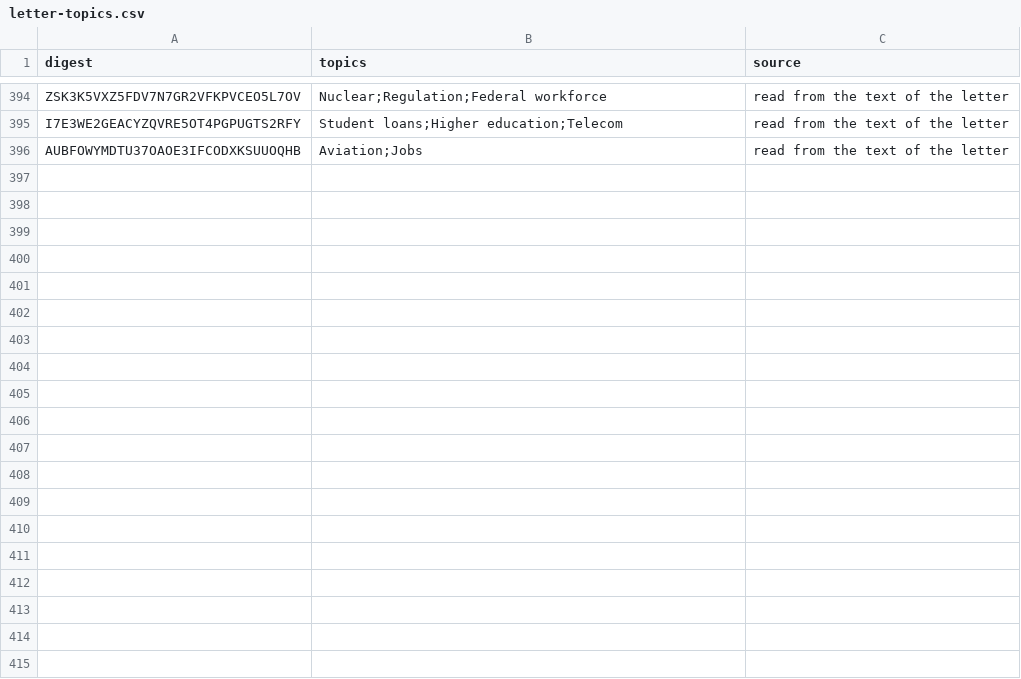
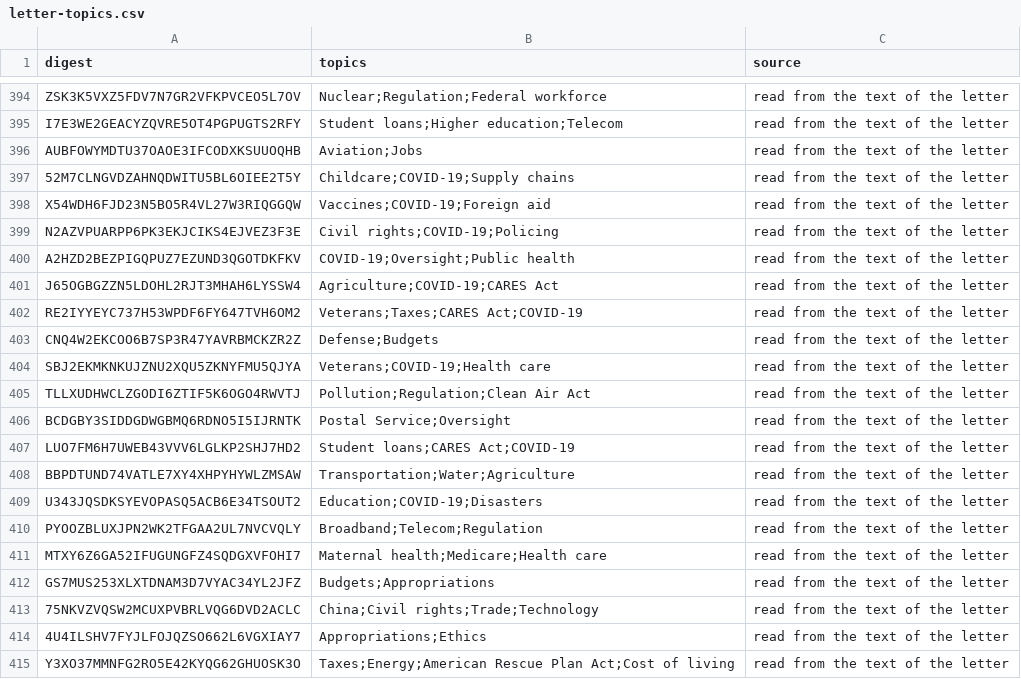
Before and after one commit to Robin-IA/Congressional-Letters-Dev, a CSV file: vocabulary/letter-topics.csv, drawn as a sheet; only a part is shown, gaps mark what is left out; the diff covers the shown part only.

```diff
--- a/vocabulary/letter-topics.csv
+++ b/vocabulary/letter-topics.csv
@@ -396 +396,20 @@ I7E3WE2GEACYZQVRE5OT4PGPUGTS2RFY,Student loans;Higher education;Telecom,read fro
 AUBFOWYMDTU37OAOE3IFCODXKSUUOQHB,Aviation;Jobs,read from the text of the letter
+52M7CLNGVDZAHNQDWITU5BL6OIEE2T5Y,Childcare;COVID-19;Supply chains,read from the text of the letter
+X54WDH6FJD23N5BO5R4VL27W3RIQGGQW,Vaccines;COVID-19;Foreign aid,read from the text of the letter
+N2AZVPUARPP6PK3EKJCIKS4EJVEZ3F3E,Civil rights;COVID-19;Policing,read from the text of the letter
+A2HZD2BEZPIGQPUZ7EZUND3QGOTDKFKV,COVID-19;Oversight;Public health,read from the text of the letter
+J65OGBGZZN5LDOHL2RJT3MHAH6LYSSW4,Agriculture;COVID-19;CARES Act,read from the text of the letter
+RE2IYYEYC737H53WPDF6FY647TVH6OM2,Veterans;Taxes;CARES Act;COVID-19,read from the text of the letter
+CNQ4W2EKCOO6B7SP3R47YAVRBMCKZR2Z,Defense;Budgets,read from the text of the letter
+SBJ2EKMKNKUJZNU2XQU5ZKNYFMU5QJYA,Veterans;COVID-19;Health care,read from the text of the letter
+TLLXUDHWCLZGODI6ZTIF5K6OGO4RWVTJ,Pollution;Regulation;Clean Air Act,read from the text of the letter
+BCDGBY3SIDDGDWGBMQ6RDNO5I5IJRNTK,Postal Service;Oversight,read from the text of the letter
+LUO7FM6H7UWEB43VVV6LGLKP2SHJ7HD2,Student loans;CARES Act;COVID-19,read from the text of the letter
+BBPDTUND74VATLE7XY4XHPYHYWLZMSAW,Transportation;Water;Agriculture,read from the text of the letter
+U343JQSDKSYEVOPASQ5ACB6E34TSOUT2,Education;COVID-19;Disasters,read from the text of the letter
+PYOOZBLUXJPN2WK2TFGAA2UL7NVCVQLY,Broadband;Telecom;Regulation,read from the text of the letter
+MTXY6Z6GA52IFUGUNGFZ4SQDGXVFOHI7,Maternal health;Medicare;Health care,read from the text of the letter
+GS7MUS253XLXTDNAM3D7VYAC34YL2JFZ,Budgets;Appropriations,read from the text of the letter
+75NKVZVQSW2MCUXPVBRLVQG6DVD2ACLC,China;Civil rights;Trade;Technology,read from the text of the letter
+4U4ILSHV7FYJLFOJQZSO662L6VGXIAY7,Appropriations;Ethics,read from the text of the letter
+Y3XO37MMNFG2RO5E42KYQG62GHUOSK3O,Taxes;Energy;American Rescue Plan Act;Cost of living,read from the text of the letter
```
Also changed, not shown: 31 added rows elsewhere in this file, vocabulary/letter-dates.csv, vocabulary/letters-reviewed.csv, 1 other file.
